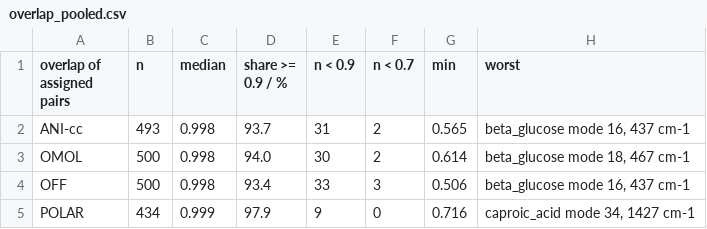
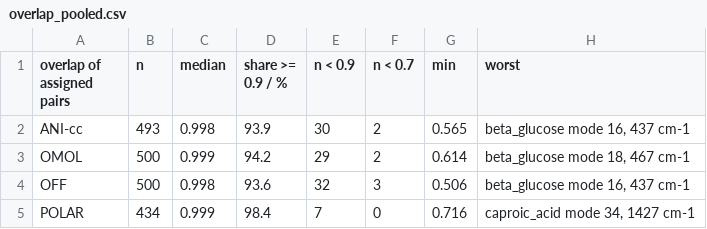
Before and after one commit to mott91/mace_gaussian_interface, a CSV file: analysis/followup3/out/overlap_pooled.csv, drawn as a sheet.

```diff
--- a/analysis/followup3/out/overlap_pooled.csv
+++ b/analysis/followup3/out/overlap_pooled.csv
@@ -1,5 +1,5 @@
 overlap of assigned pairs,n,median,share >= 0.9 / %,n < 0.9,n < 0.7,min,worst
-ANI-cc,493,0.998,93.7,31,2,0.565,"beta_glucose mode 16, 437 cm-1"
-OMOL,500,0.998,94.0,30,2,0.614,"beta_glucose mode 18, 467 cm-1"
-OFF,500,0.998,93.4,33,3,0.506,"beta_glucose mode 16, 437 cm-1"
-POLAR,434,0.999,97.9,9,0,0.716,"caproic_acid mode 34, 1427 cm-1"
+ANI-cc,493,0.998,93.9,30,2,0.565,"beta_glucose mode 16, 437 cm-1"
+OMOL,500,0.999,94.2,29,2,0.614,"beta_glucose mode 18, 467 cm-1"
+OFF,500,0.998,93.6,32,3,0.506,"beta_glucose mode 16, 437 cm-1"
+POLAR,434,0.999,98.4,7,0,0.716,"caproic_acid mode 34, 1427 cm-1"
```
Also changed, not shown: analysis/followup3/out/overlap_below_0.9_molecules.csv, analysis/followup3/out/overlap_below_0.9_regions.csv, 4 other files.
